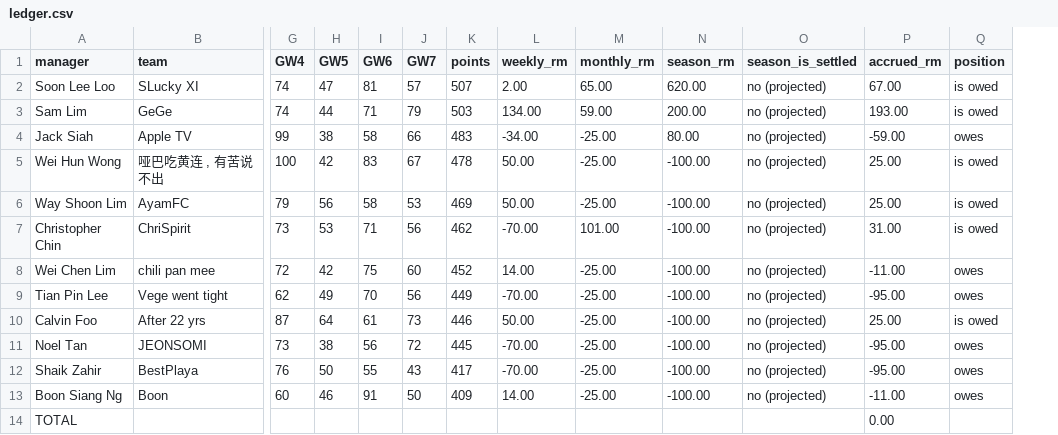
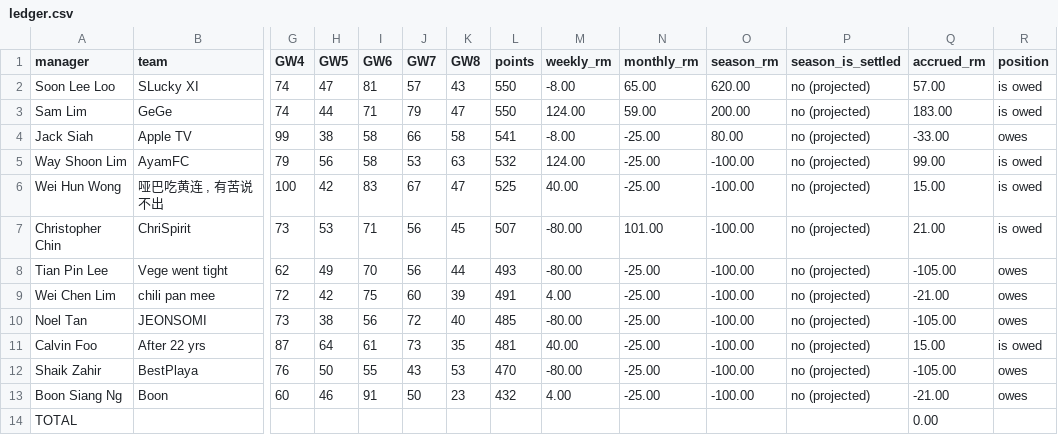
Before and after one commit to noeltan/superf-fpl-dash, a CSV file: backups/latest/ledger.csv, drawn as a sheet; only a part is shown, gaps mark what is left out; removed rows and columns are numbered as before the commit, all else as after; rows hold the shown columns only; the diff names each change by its address in the sheet, - before the commit and + after, or states it on an @@ line.

```diff
--- a/backups/latest/ledger.csv
+++ b/backups/latest/ledger.csv
+column K (GW8), rows 2-5: 43 | 47 | 58 | 63; rows 7-8: 45 | 44; row 10: 40; rows 12-13: 53 | 23
-L2 (points): 507
+L2 (points): 550
-M2 (weekly_rm): 2.00
+M2 (weekly_rm): -8.00
-Q2 (accrued_rm): 67.00
+Q2 (accrued_rm): 57.00
-L3 (points): 503
+L3 (points): 550
-M3 (weekly_rm): 134.00
+M3 (weekly_rm): 124.00
-Q3 (accrued_rm): 193.00
+Q3 (accrued_rm): 183.00
-L4 (points): 483
+L4 (points): 541
-M4 (weekly_rm): -34.00
+M4 (weekly_rm): -8.00
-Q4 (accrued_rm): -59.00
+Q4 (accrued_rm): -33.00
-row 5: Wei Hun Wong | 哑巴吃黄连 , 有苦说不出 | 100 | 42 | 83 | 67 | 478 | 50.00 | -25.00 | -100.00 | no (projected) | 25.00 | is owed
-L5 (points): 469
+L5 (points): 532
-M5 (weekly_rm): 50.00
+M5 (weekly_rm): 124.00
-Q5 (accrued_rm): 25.00
+Q5 (accrued_rm): 99.00
+row 6: Wei Hun Wong | 哑巴吃黄连 , 有苦说不出 | 100 | 42 | 83 | 67 | 47 | 525 | 40.00 | -25.00 | -100.00 | no (projected) | 15.00 | is owed
-L7 (points): 462
+L7 (points): 507
-M7 (weekly_rm): -70.00
+M7 (weekly_rm): -80.00
-Q7 (accrued_rm): 31.00
+Q7 (accrued_rm): 21.00
-row 8: Wei Chen Lim | chili pan mee | 72 | 42 | 75 | 60 | 452 | 14.00 | -25.00 | -100.00 | no (projected) | -11.00 | owes
-L8 (points): 449
+L8 (points): 493
-M8 (weekly_rm): -70.00
+M8 (weekly_rm): -80.00
-Q8 (accrued_rm): -95.00
+Q8 (accrued_rm): -105.00
-row 10: Calvin Foo | After 22 yrs | 87 | 64 | 61 | 73 | 446 | 50.00 | -25.00 | -100.00 | no (projected) | 25.00 | is owed
+row 9: Wei Chen Lim | chili pan mee | 72 | 42 | 75 | 60 | 39 | 491 | 4.00 | -25.00 | -100.00 | no (projected) | -21.00 | owes
-L10 (points): 445
+L10 (points): 485
-M10 (weekly_rm): -70.00
+M10 (weekly_rm): -80.00
-Q10 (accrued_rm): -95.00
+Q10 (accrued_rm): -105.00
+row 11: Calvin Foo | After 22 yrs | 87 | 64 | 61 | 73 | 35 | 481 | 40.00 | -25.00 | -100.00 | no (projected) | 15.00 | is owed
-L12 (points): 417
+L12 (points): 470
-M12 (weekly_rm): -70.00
+M12 (weekly_rm): -80.00
-Q12 (accrued_rm): -95.00
+Q12 (accrued_rm): -105.00
-L13 (points): 409
+L13 (points): 432
-M13 (weekly_rm): 14.00
+M13 (weekly_rm): 4.00
-Q13 (accrued_rm): -11.00
+Q13 (accrued_rm): -21.00
```
Also changed, not shown: backups/latest/gameweeks.csv, backups/latest/settle_up.csv, 12 other files.
